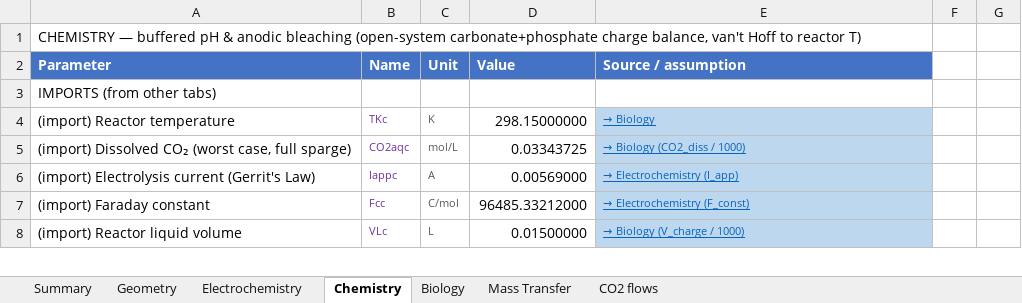
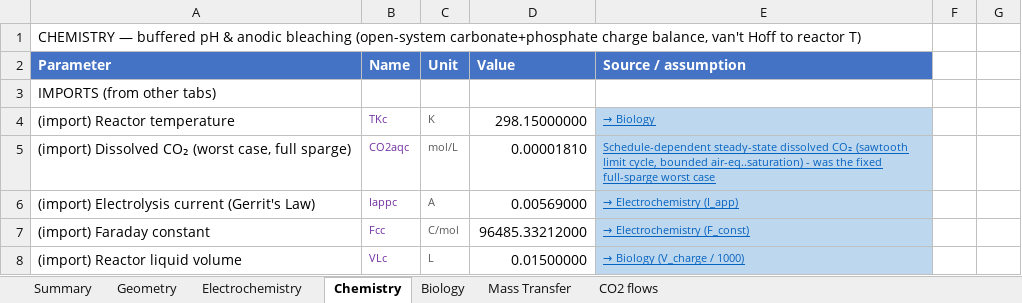
Before and after one commit to amy-bo/electroPioreactor, an Excel workbook: Media/electroPioreactorGasModel.xlsx, sheet Chemistry, drawn as a sheet; only a part is shown; values as stored, in another font and other column widths than the file's, no borders; the diff names each change by its address in the sheet, - before the commit and + after, or states it on an @@ line.

```diff
--- a/Media/electroPioreactorGasModel.xlsx (sheet Chemistry)
+++ b/Media/electroPioreactorGasModel.xlsx (sheet Chemistry)
-D5 (Value): 0.03343725
+D5 (Value): 0.00001810
-E5 (Source / assumption): → Biology (CO2_diss / 1000)
+E5 (Source / assumption): Schedule-dependent steady-state dissolved CO₂ (sawtooth limit cycle, bounded air-eq..saturation) - was the fixed full-sparge worst case
```
Also changed, not shown: sheet Mass Transfer, sheet Summary, 2 other files.
